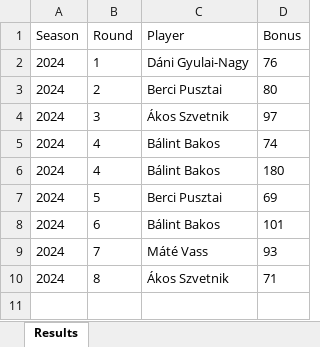
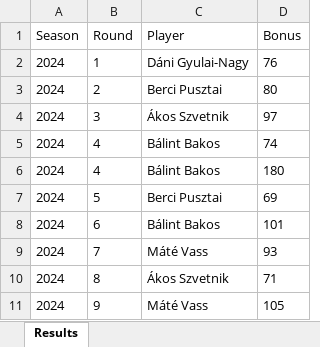
Before and after one commit to material1999/darts-statistics, an Excel workbook: bonus/bonus_points.xlsx, sheet Results, drawn as a sheet; values as stored, in another font and other column widths than the file's, no borders; the diff names each change by its address in the sheet, - before the commit and + after, or states it on an @@ line.

Commit message:
round 9 results added

```diff
--- a/bonus/bonus_points.xlsx (sheet Results)
+++ b/bonus/bonus_points.xlsx (sheet Results)
+row 11: 2024 | 9 | Máté Vass | 105
```
Also changed, not shown: 1 other file.
